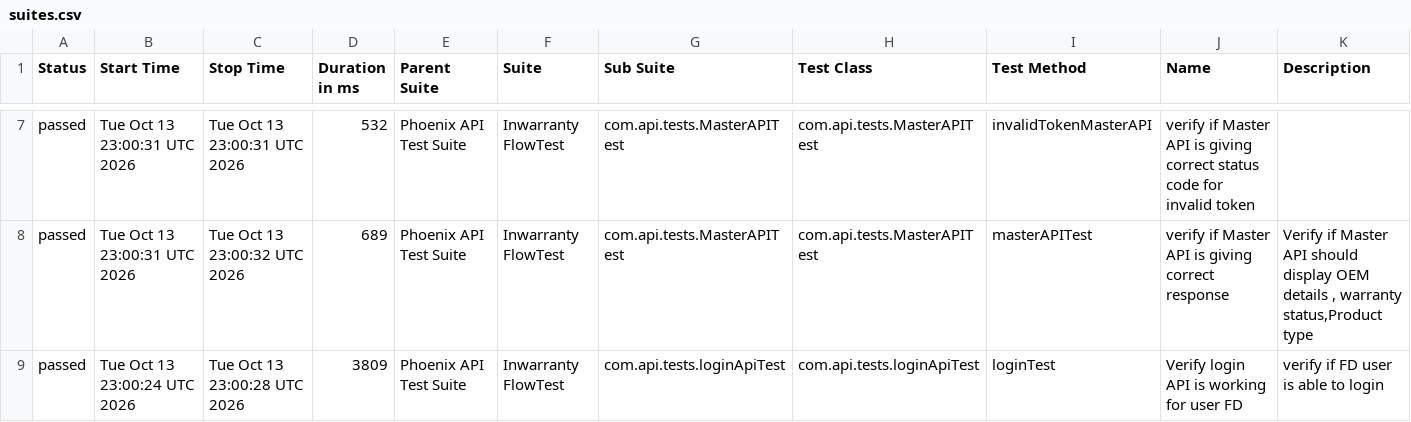
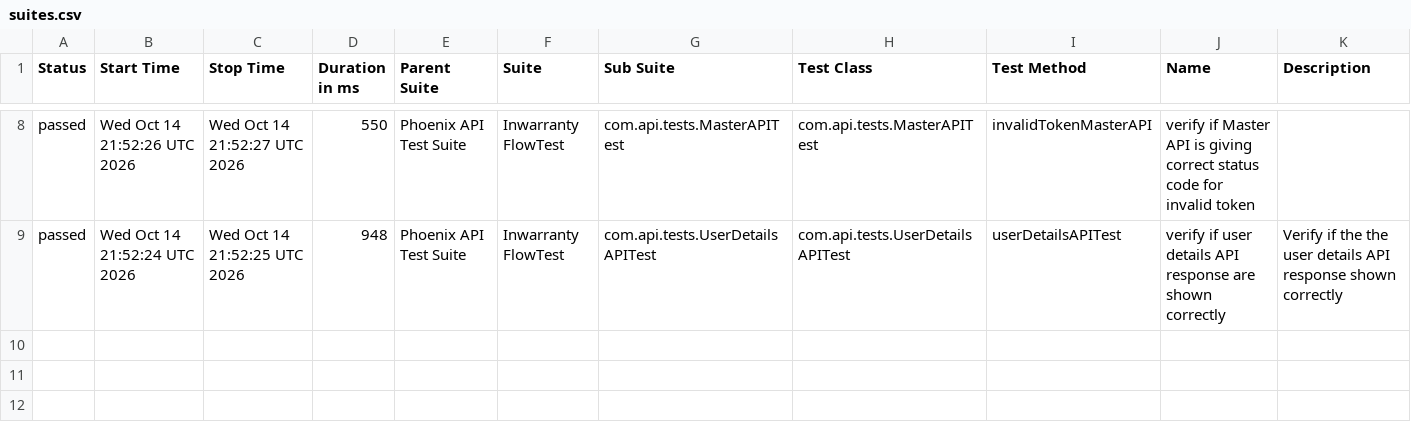
Before and after one commit to iamsourabh434/PhoenixTestAutomationFramework, a CSV file: data/suites.csv, drawn as a sheet; only a part is shown, gaps mark what is left out; the diff covers the shown part only.

```diff
--- a/data/suites.csv
+++ b/data/suites.csv
@@ -7,3 +8,2 @@
-"passed","Tue Oct 13 23:00:31 UTC 2026","Tue Oct 13 23:00:31 UTC 2026","532","Phoenix API Test Suite","Inwarranty FlowTest","com.api.tests.MasterAPITest","com.api.tests.MasterAPITest","invalidTokenMasterAPI","verify if Master API is giving correct status code for invalid token",""
-"passed","Tue Oct 13 23:00:31 UTC 2026","Tue Oct 13 23:00:32 UTC 2026","689","Phoenix API Test Suite","Inwarranty FlowTest","com.api.tests.MasterAPITest","com.api.tests.MasterAPITest","masterAPITest","verify if Master API is giving correct response","Verify if Master API should display OEM details , warranty status,Product type"
-"passed","Tue Oct 13 23:00:24 UTC 2026","Tue Oct 13 23:00:28 UTC 2026","3809","Phoenix API Test Suite","Inwarranty FlowTest","com.api.tests.loginApiTest","com.api.tests.loginApiTest","loginTest","Verify login API is working for user FD","verify if FD user is able to login"
+"passed","Wed Oct 14 21:52:26 UTC 2026","Wed Oct 14 21:52:27 UTC 2026","550","Phoenix API Test Suite","Inwarranty FlowTest","com.api.tests.MasterAPITest","com.api.tests.MasterAPITest","invalidTokenMasterAPI","verify if Master API is giving correct status code for invalid token",""
+"passed","Wed Oct 14 21:52:24 UTC 2026","Wed Oct 14 21:52:25 UTC 2026","948","Phoenix API Test Suite","Inwarranty FlowTest","com.api.tests.UserDetailsAPITest","com.api.tests.UserDetailsAPITest","userDetailsAPITest","verify if user details API response are shown correctly","Verify if the the user details API response shown correctly"
```
Also changed, not shown: 2 added rows, 1 removed row and 27 edited cells elsewhere in this file, data/behaviors.csv, 53 other files.
